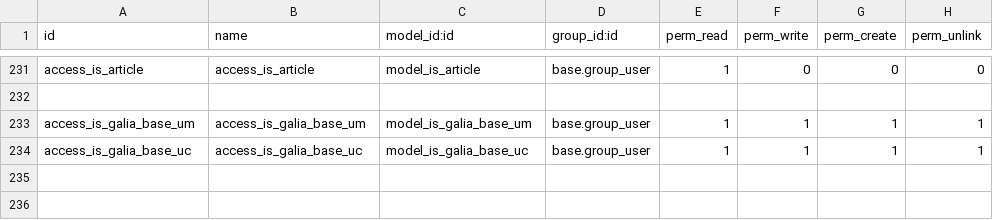
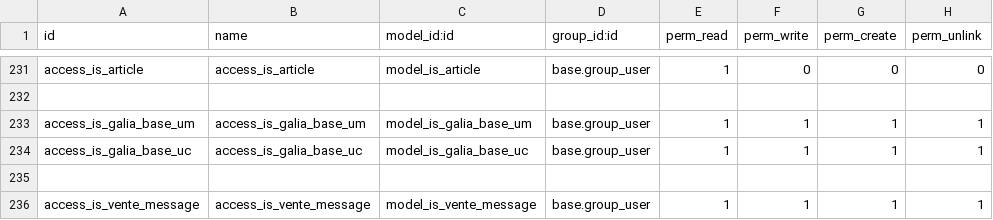
Before and after one commit to tonygalmiche/is_plastigray, a CSV file: security/ir.model.access.csv, drawn as a sheet; only a part is shown, gaps mark what is left out; the diff names each change by its address in the sheet, - before the commit and + after, or states it on an @@ line.

Commit message:
commandes clients : ajout des droits d'accès

```diff
--- a/security/ir.model.access.csv
+++ b/security/ir.model.access.csv
+row 235: (empty)
+row 236: access_is_vente_message | access_is_vente_message | model_is_vente_message | base.group_user | 1 | 1 | 1 | 1
```
